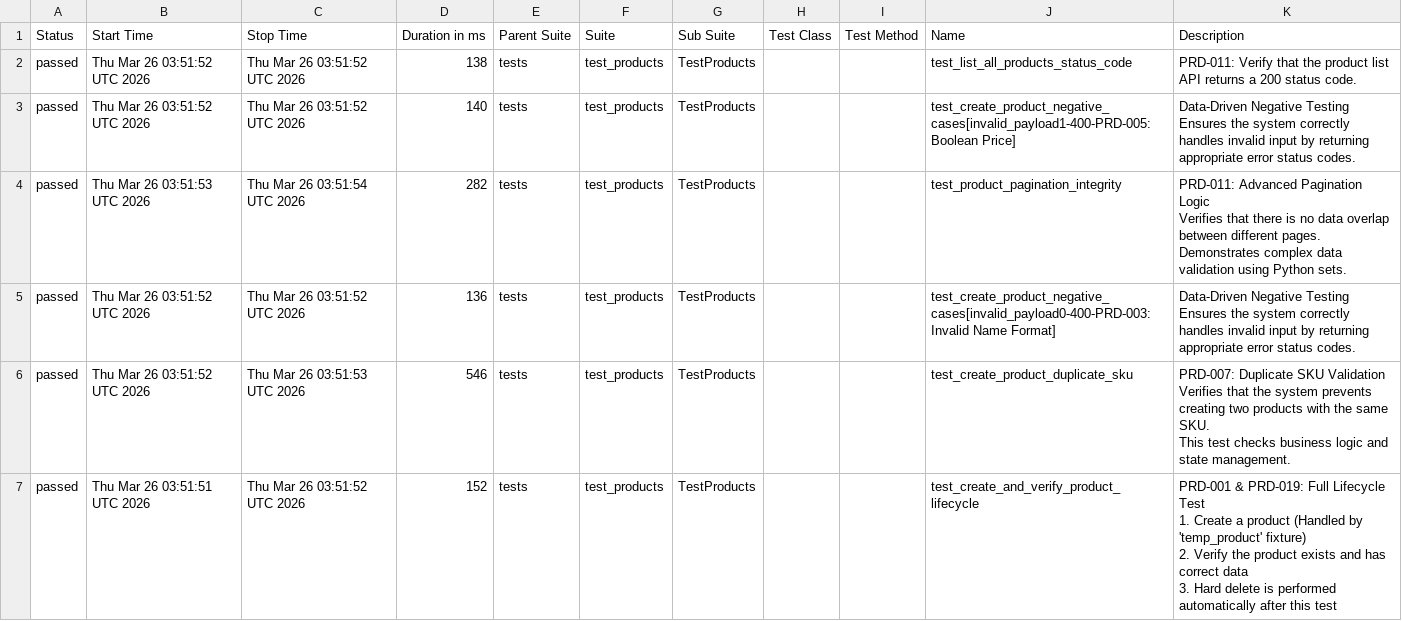
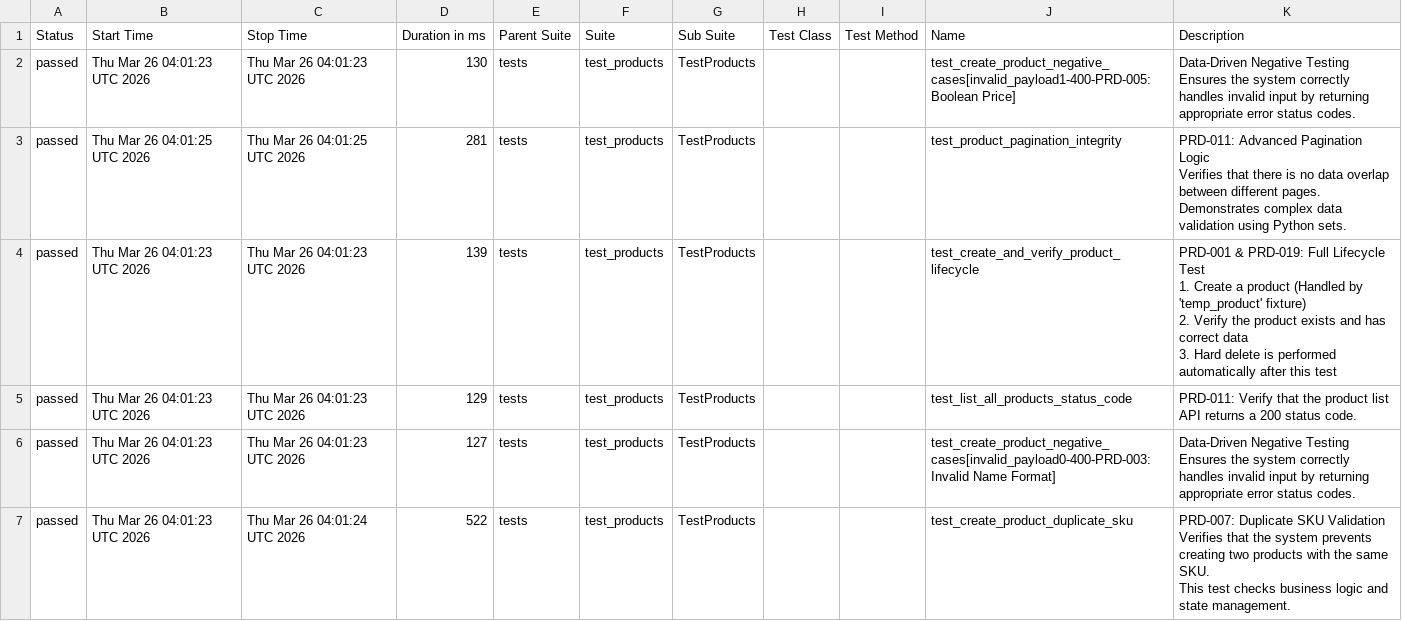
Before and after one commit to christinekim8/python-api-test-automation, a CSV file: data/suites.csv, drawn as a sheet.

```diff
--- a/data/suites.csv
+++ b/data/suites.csv
@@ -1,28 +1,28 @@
 "Status","Start Time","Stop Time","Duration in ms","Parent Suite","Suite","Sub Suite","Test Class","Test Method","Name","Description"
-"passed","Thu Mar 26 03:51:52 UTC 2026","Thu Mar 26 03:51:52 UTC 2026","138","tests","test_products","TestProducts","","","test_list_all_products_status_code","
-PRD-011: Verify that the product list API returns a 200 status code.
-"
-"passed","Thu Mar 26 03:51:52 UTC 2026","Thu Mar 26 03:51:52 UTC 2026","140","tests","test_products","TestProducts","","","test_create_product_negative_cases[invalid_payload1-400-PRD-005: Boolean Price]","
-Data-Driven Negative Testing
-Ensures the system correctly handles invalid input by returning appropriate error status codes.
-"
-"passed","Thu Mar 26 03:51:53 UTC 2026","Thu Mar 26 03:51:54 UTC 2026","282","tests","test_products","TestProducts","","","test_product_pagination_integrity","
-PRD-011: Advanced Pagination Logic
-Verifies that there is no data overlap between different pages.
-Demonstrates complex data validation using Python sets.
-"
-"passed","Thu Mar 26 03:51:52 UTC 2026","Thu Mar 26 03:51:52 UTC 2026","136","tests","test_products","TestProducts","","","test_create_product_negative_cases[invalid_payload0-400-PRD-003: Invalid Name Format]","
-Data-Driven Negative Testing
-Ensures the system correctly handles invalid input by returning appropriate error status codes.
-"
-"passed","Thu Mar 26 03:51:52 UTC 2026","Thu Mar 26 03:51:53 UTC 2026","546","tests","test_products","TestProducts","","","test_create_product_duplicate_sku","
-PRD-007: Duplicate SKU Validation
-Verifies that the system prevents creating two products with the same SKU.
-This test checks business logic and state management.
-"
-"passed","Thu Mar 26 03:51:51 UTC 2026","Thu Mar 26 03:51:52 UTC 2026","152","tests","test_products","TestProducts","","","test_create_and_verify_product_lifecycle","
-PRD-001 & PRD-019: Full Lifecycle Test
-1. Create a product (Handled by 'temp_product' fixture)
-2. Verify the product exists and has correct data
-3. Hard delete is performed automatically after this test
-"
+"passed","Thu Mar 26 04:01:23 UTC 2026","Thu Mar 26 04:01:23 UTC 2026","130","tests","test_products","TestProducts","","","test_create_product_negative_cases[invalid_payload1-400-PRD-005: Boolean Price]","
+Data-Driven Negative Testing
+Ensures the system correctly handles invalid input by returning appropriate error status codes.
+"
+"passed","Thu Mar 26 04:01:25 UTC 2026","Thu Mar 26 04:01:25 UTC 2026","281","tests","test_products","TestProducts","","","test_product_pagination_integrity","
+PRD-011: Advanced Pagination Logic
+Verifies that there is no data overlap between different pages.
+Demonstrates complex data validation using Python sets.
+"
+"passed","Thu Mar 26 04:01:23 UTC 2026","Thu Mar 26 04:01:23 UTC 2026","139","tests","test_products","TestProducts","","","test_create_and_verify_product_lifecycle","
+PRD-001 & PRD-019: Full Lifecycle Test
+1. Create a product (Handled by 'temp_product' fixture)
+2. Verify the product exists and has correct data
+3. Hard delete is performed automatically after this test
+"
+"passed","Thu Mar 26 04:01:23 UTC 2026","Thu Mar 26 04:01:23 UTC 2026","129","tests","test_products","TestProducts","","","test_list_all_products_status_code","
+PRD-011: Verify that the product list API returns a 200 status code.
+"
+"passed","Thu Mar 26 04:01:23 UTC 2026","Thu Mar 26 04:01:23 UTC 2026","127","tests","test_products","TestProducts","","","test_create_product_negative_cases[invalid_payload0-400-PRD-003: Invalid Name Format]","
+Data-Driven Negative Testing
+Ensures the system correctly handles invalid input by returning appropriate error status codes.
+"
+"passed","Thu Mar 26 04:01:23 UTC 2026","Thu Mar 26 04:01:24 UTC 2026","522","tests","test_products","TestProducts","","","test_create_product_duplicate_sku","
+PRD-007: Duplicate SKU Validation
+Verifies that the system prevents creating two products with the same SKU.
+This test checks business logic and state management.
+"
```
Also changed, not shown: 33 other files.
